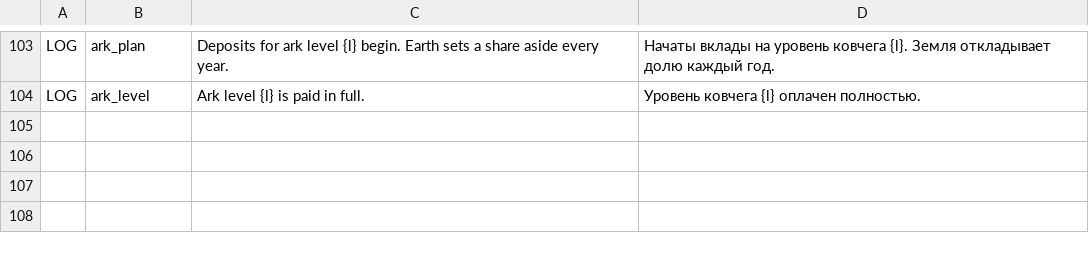
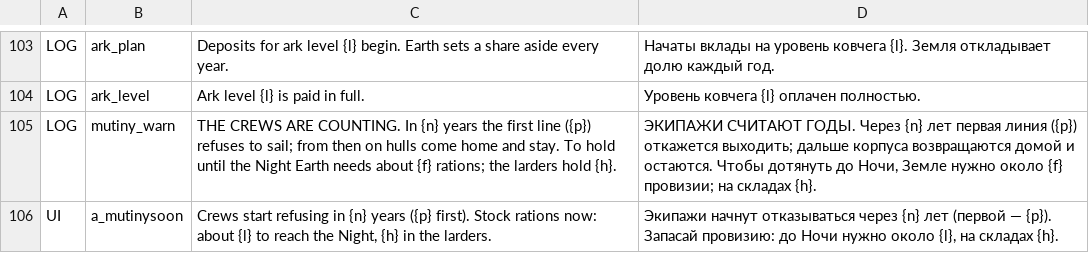
Before and after one commit to bakenton/last-berth, a TSV file: work/new-texts.tsv, drawn as a sheet; only a part is shown, gaps mark what is left out; the diff names each change by its address in the sheet, - before the commit and + after, or states it on an @@ line.

```diff
--- a/work/new-texts.tsv
+++ b/work/new-texts.tsv
+row 105: LOG | mutiny_warn | THE CREWS ARE COUNTING. In {n} years the first line ({p}) refuses to sail; from then on hulls come home and stay. To hold until the Night Earth needs about {f} rations; the larders hold {h}. | ЭКИПАЖИ СЧИТАЮТ ГОДЫ. Через {n} лет первая линия ({p}) откажется выходить; дальше корпуса возвращаются домой и остаются. Чтобы дотянуть до Ночи, Земле нужно около {f} провизии; на складах {h}.
+row 106: UI | a_mutinysoon | Crews start refusing in {n} years ({p} first). Stock rations now: about {l} to reach the Night, {h} in the larders. | Экипажи начнут отказываться через {n} лет (первой — {p}). Запасай провизию: до Ночи нужно около {l}, на складах {h}.
```
Also changed, not shown: 12 other files.
